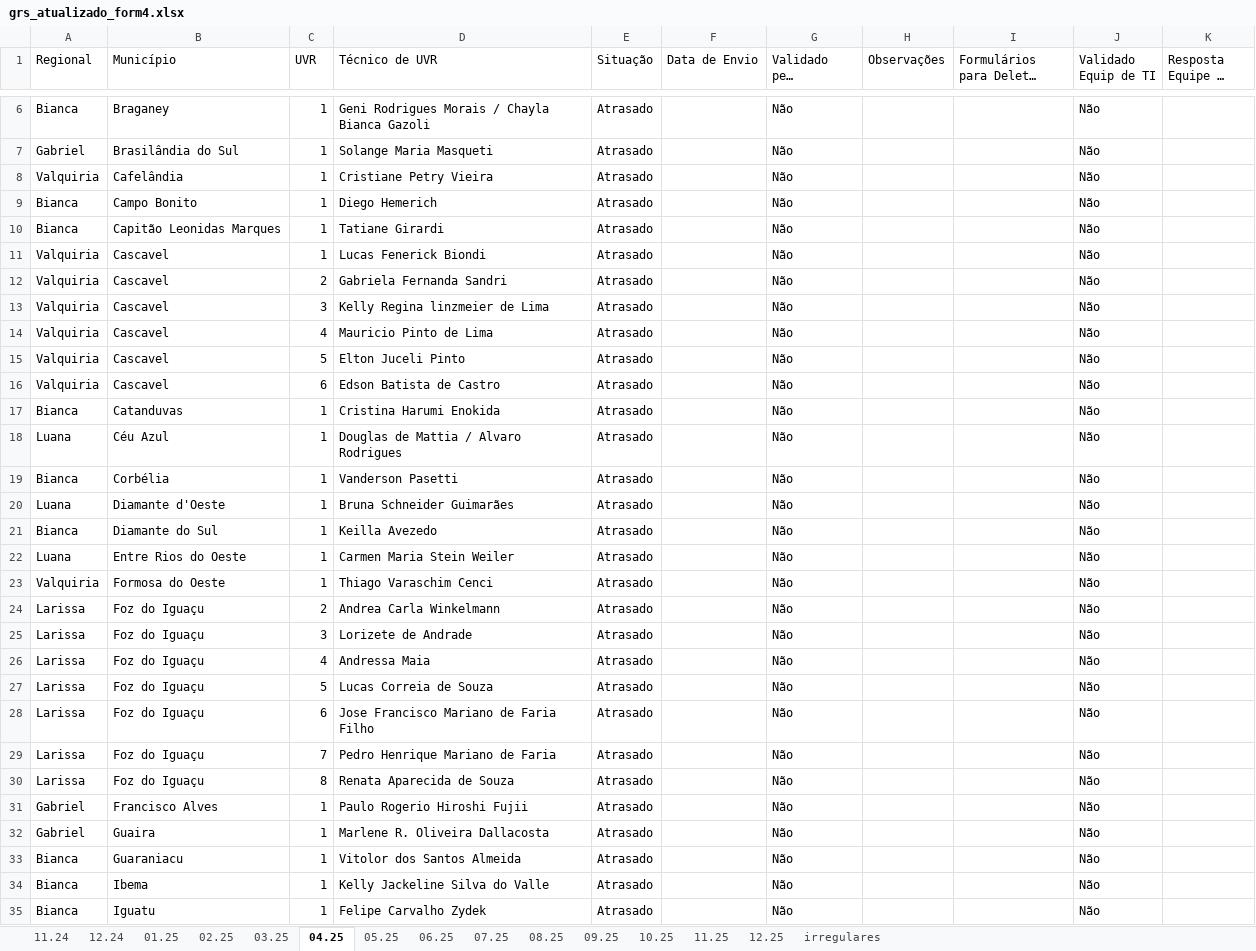
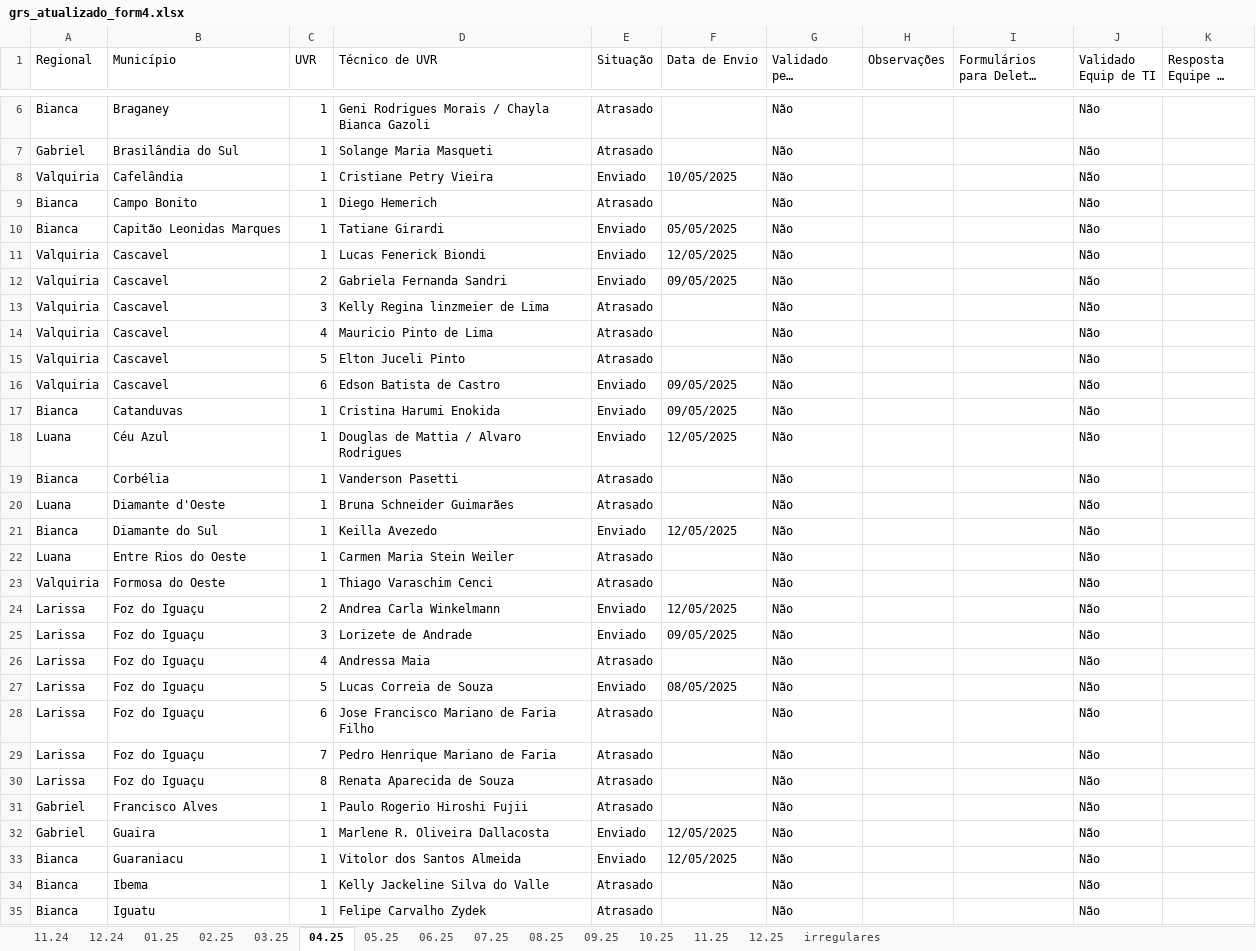
Before and after one commit to Josimarhdev/form_scripts, an Excel workbook: form4/grs_atualizado_form4.xlsx, sheet 04.25, drawn as a sheet; only a part is shown, gaps mark what is left out; long unchanged cells end in …; values as stored, in another font and other column widths than the file's, no cell formats; the diff covers the shown part only; the diff names each change by its address in the sheet, - before the commit and + after, or states it on an @@ line.

```diff
--- a/form4/grs_atualizado_form4.xlsx (sheet 04.25)
+++ b/form4/grs_atualizado_form4.xlsx (sheet 04.25)
-E8 (Situação): Atrasado
+E8 (Situação): Enviado
-F8 (Data de Envio): (empty)
+F8 (Data de Envio): 10/05/2025
-E10:E12 (Situação): Atrasado
+E10:E12 (Situação): Enviado
-F10 (Data de Envio): (empty)
+F10 (Data de Envio): 05/05/2025
-F11 (Data de Envio): (empty)
+F11 (Data de Envio): 12/05/2025
-F12 (Data de Envio): (empty)
+F12 (Data de Envio): 09/05/2025
-E16:E18 (Situação): Atrasado
+E16:E18 (Situação): Enviado
-F16:F17 (Data de Envio): (empty)
+F16:F17 (Data de Envio): 09/05/2025
-F18 (Data de Envio): (empty)
+F18 (Data de Envio): 12/05/2025
-E21 (Situação): Atrasado
+E21 (Situação): Enviado
-F21 (Data de Envio): (empty)
+F21 (Data de Envio): 12/05/2025
-E24:E25 (Situação): Atrasado
+E24:E25 (Situação): Enviado
-F24 (Data de Envio): (empty)
+F24 (Data de Envio): 12/05/2025
-F25 (Data de Envio): (empty)
+F25 (Data de Envio): 09/05/2025
-E27 (Situação): Atrasado
+E27 (Situação): Enviado
-F27 (Data de Envio): (empty)
+F27 (Data de Envio): 08/05/2025
-E32:E33 (Situação): Atrasado
+E32:E33 (Situação): Enviado
-F32:F33 (Data de Envio): (empty)
+F32:F33 (Data de Envio): 12/05/2025
```
Also changed, not shown: 28 edited cells elsewhere in this sheet, sheet irregulares, sheet 11.24, sheet 03.25, sheet 02.25, sheet 05.25, sheet 06.25, 1 more sheet, cell formats, form1/expansao_atualizado_form1.xlsx, form1/grs_atualizado_form1.xlsx, 21 other files.
